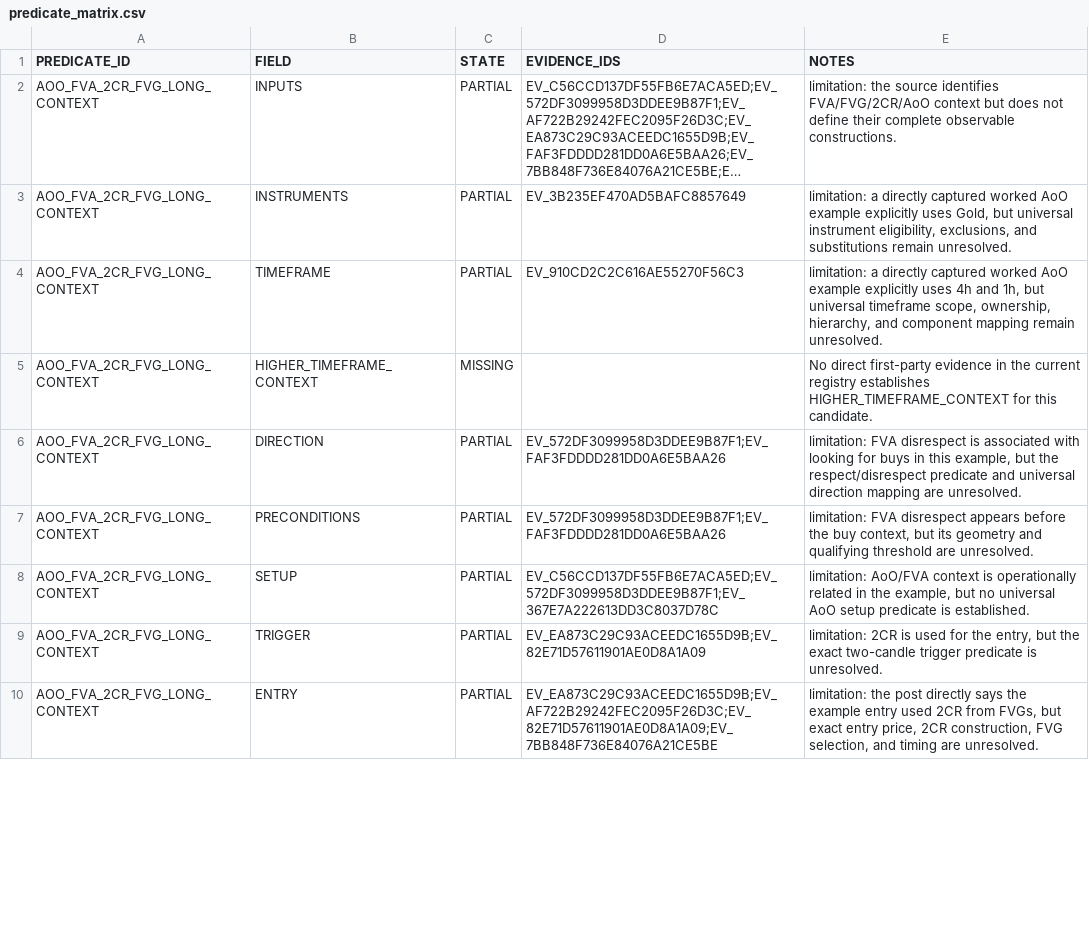
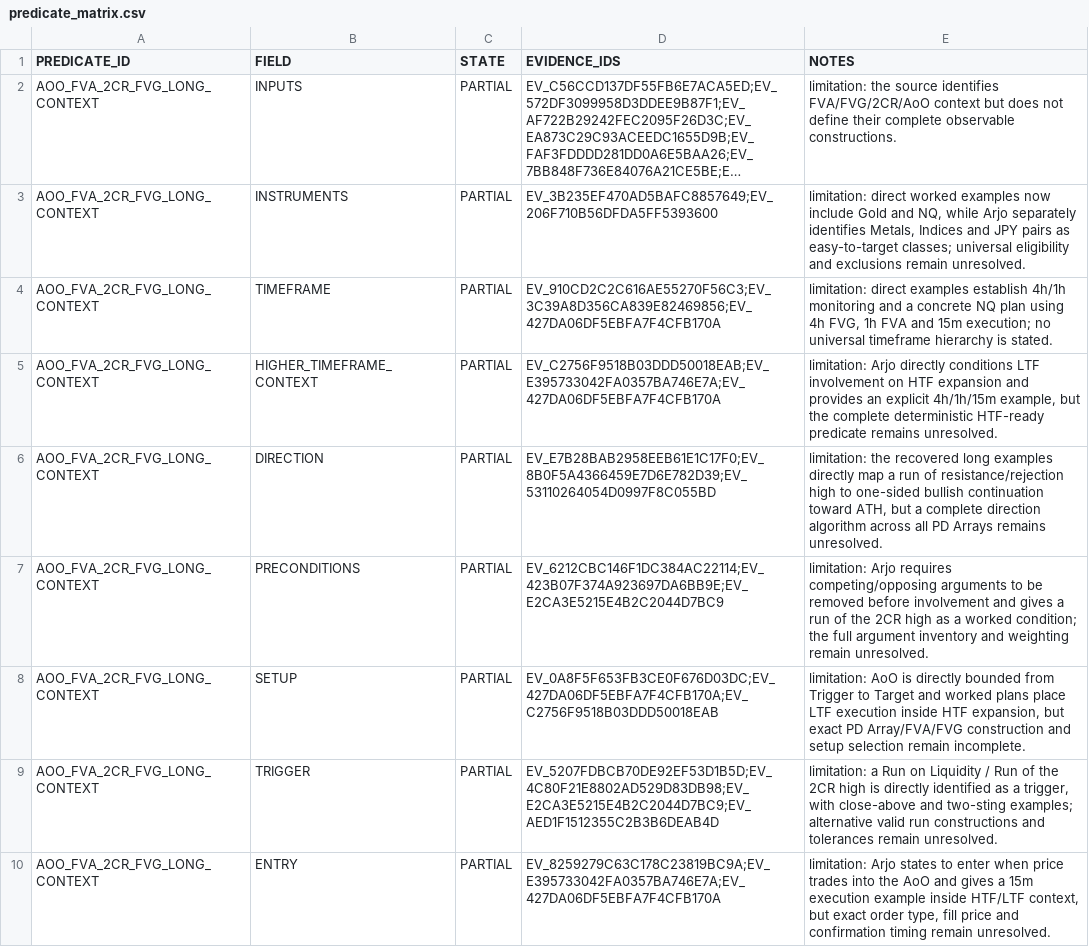
Before and after one commit to KaraboMatsemela1/arjo-trading-engine, a CSV file: research/predicate_matrix.csv, drawn as a sheet; only a part is shown; long unchanged cells end in …; the diff covers the shown part only; the diff names each change by its address in the sheet, - before the commit and + after, or states it on an @@ line.

```diff
--- a/research/predicate_matrix.csv
+++ b/research/predicate_matrix.csv
-D3 (EVIDENCE_IDS): EV_3B235EF470AD5BAFC8857649
+D3 (EVIDENCE_IDS): EV_3B235EF470AD5BAFC8857649;EV_206F710B56DFDA5FF5393600
-E3 (NOTES): limitation: a directly captured worked AoO example explicitly uses Gold, but universal instrument eligibility, exclusions, and substitutions remain unresolved.
+E3 (NOTES): limitation: direct worked examples now include Gold and NQ, while Arjo separately identifies Metals, Indices and JPY pairs as easy-to-target classes; universal eligibility and exclusions remain unresolved.
-D4 (EVIDENCE_IDS): EV_910CD2C2C616AE55270F56C3
+D4 (EVIDENCE_IDS): EV_910CD2C2C616AE55270F56C3;EV_3C39A8D356CA839E82469856;EV_427DA06DF5EBFA7F4CFB170A
-E4 (NOTES): limitation: a directly captured worked AoO example explicitly uses 4h and 1h, but universal timeframe scope, ownership, hierarchy, and component mapping remain unresolved.
+E4 (NOTES): limitation: direct examples establish 4h/1h monitoring and a concrete NQ plan using 4h FVG, 1h FVA and 15m execution; no universal timeframe hierarchy is stated.
-C5 (STATE): MISSING
+C5 (STATE): PARTIAL
-D5 (EVIDENCE_IDS): (empty)
+D5 (EVIDENCE_IDS): EV_C2756F9518B03DDD50018EAB;EV_E395733042FA0357BA746E7A;EV_427DA06DF5EBFA7F4CFB170A
-E5 (NOTES): No direct first-party evidence in the current registry establishes HIGHER_TIMEFRAME_CONTEXT for this candidate.
+E5 (NOTES): limitation: Arjo directly conditions LTF involvement on HTF expansion and provides an explicit 4h/1h/15m example, but the complete deterministic HTF-ready predicate remains unresolved.
-D6 (EVIDENCE_IDS): EV_572DF3099958D3DDEE9B87F1;EV_FAF3FDDDD281DD0A6E5BAA26
+D6 (EVIDENCE_IDS): EV_E7B28BAB2958EEB61E1C17F0;EV_8B0F5A4366459E7D6E782D39;EV_53110264054D0997F8C055BD
-E6 (NOTES): limitation: FVA disrespect is associated with looking for buys in this example, but the respect/disrespect predicate and universal direction mapping are unresolved.
+E6 (NOTES): limitation: the recovered long examples directly map a run of resistance/rejection high to one-sided bullish continuation toward ATH, but a complete direction algorithm across all PD Arrays remains unresolved.
-D7 (EVIDENCE_IDS): EV_572DF3099958D3DDEE9B87F1;EV_FAF3FDDDD281DD0A6E5BAA26
+D7 (EVIDENCE_IDS): EV_6212CBC146F1DC384AC22114;EV_423B07F374A923697DA6BB9E;EV_E2CA3E5215E4B2C2044D7BC9
-E7 (NOTES): limitation: FVA disrespect appears before the buy context, but its geometry and qualifying threshold are unresolved.
+E7 (NOTES): limitation: Arjo requires competing/opposing arguments to be removed before involvement and gives a run of the 2CR high as a worked condition; the full argument inventory and weighting remain unresolved.
-D8 (EVIDENCE_IDS): EV_C56CCD137DF55FB6E7ACA5ED;EV_572DF3099958D3DDEE9B87F1;EV_367E7A222613DD3C8037D78C
+D8 (EVIDENCE_IDS): EV_0A8F5F653FB3CE0F676D03DC;EV_427DA06DF5EBFA7F4CFB170A;EV_C2756F9518B03DDD50018EAB
-E8 (NOTES): limitation: AoO/FVA context is operationally related in the example, but no universal AoO setup predicate is established.
+E8 (NOTES): limitation: AoO is directly bounded from Trigger to Target and worked plans place LTF execution inside HTF expansion, but exact PD Array/FVA/FVG construction and setup selection remain incomplete.
-D9 (EVIDENCE_IDS): EV_EA873C29C93ACEEDC1655D9B;EV_82E71D57611901AE0D8A1A09
+D9 (EVIDENCE_IDS): EV_5207FDBCB70DE92EF53D1B5D;EV_4C80F21E8802AD529D83DB98;EV_E2CA3E5215E4B2C2044D7BC9;EV_AED1F1512355C2B3B6DEAB4D
-E9 (NOTES): limitation: 2CR is used for the entry, but the exact two-candle trigger predicate is unresolved.
+E9 (NOTES): limitation: a Run on Liquidity / Run of the 2CR high is directly identified as a trigger, with close-above and two-sting examples; alternative valid run constructions and tolerances remain unresolved.
-D10 (EVIDENCE_IDS): EV_EA873C29C93ACEEDC1655D9B;EV_AF722B29242FEC2095F26D3C;EV_82E71D57611901AE0D8A1A09;EV_7BB848F736E84076A21CE5BE
+D10 (EVIDENCE_IDS): EV_8259279C63C178C23819BC9A;EV_E395733042FA0357BA746E7A;EV_427DA06DF5EBFA7F4CFB170A
-E10 (NOTES): limitation: the post directly says the example entry used 2CR from FVGs, but exact entry price, 2CR construction, FVG selection, and timing are unresolved.
+E10 (NOTES): limitation: Arjo states to enter when price trades into the AoO and gives a 15m execution example inside HTF/LTF context, but exact order type, fill price and confirmation timing remain unresolved.
```
Also changed, not shown: 20 edited cells elsewhere in this file, 4 other files.
